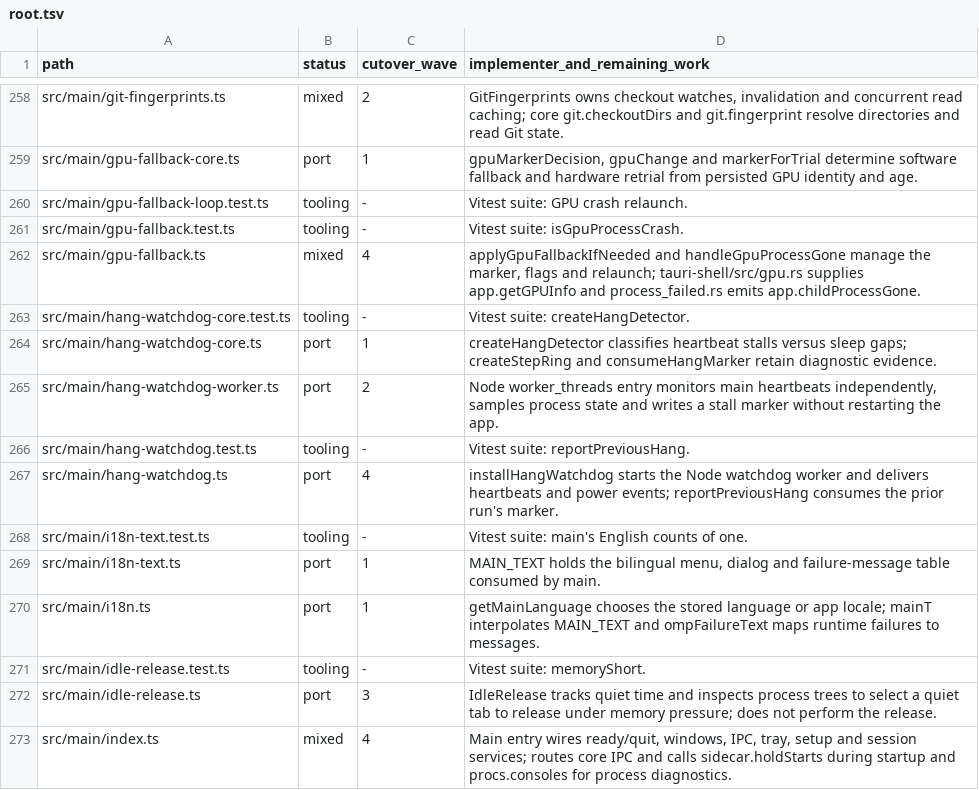
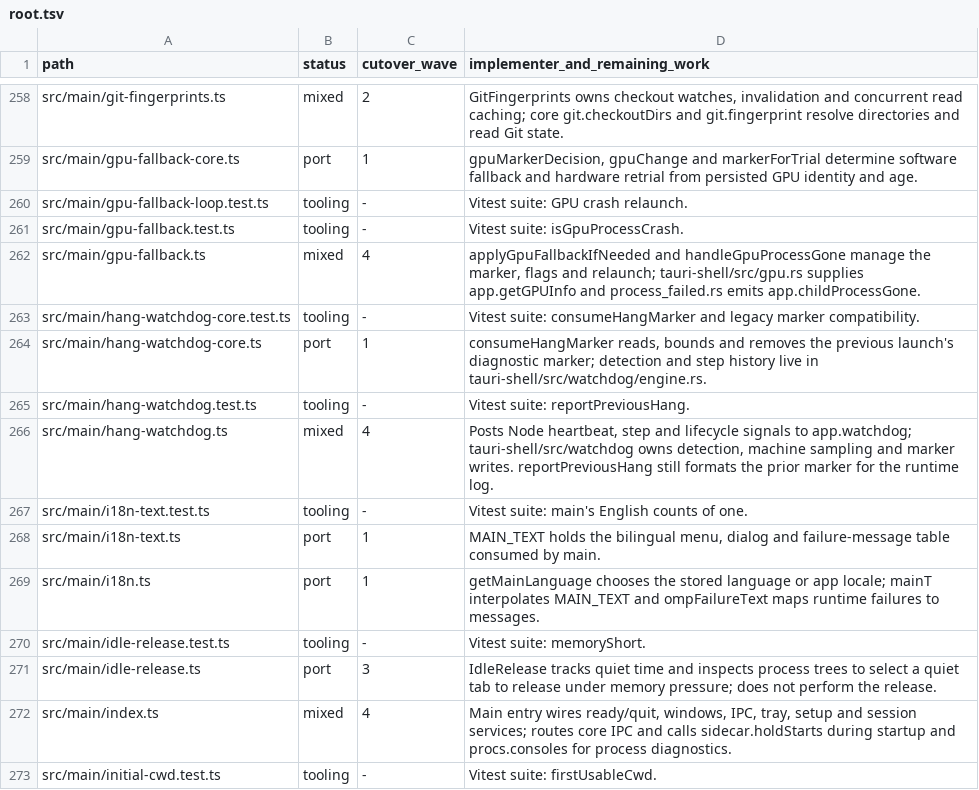
Before and after one commit to seuput-inc/ompdesk, a TSV file: docs/rust-inventory/root.tsv, drawn as a sheet; only a part is shown, gaps mark what is left out; the shorter side is filled out with more unchanged rows.

Commit message:
refactor(shell): observe Node main stalls from the Tauri host
Keep the heartbeat and phase signals on the existing host connection. Record the stall and sample Node CPU and machine load without waiting for Node or the UI.
Keep the previous-run marker and recovery log format. Remove the Node worker and its bundle entry.

```diff
--- a/docs/rust-inventory/root.tsv
+++ b/docs/rust-inventory/root.tsv
@@ -262,7 +262,6 @@ src/main/gpu-fallback.test.ts	tooling	-	Vitest suite: isGpuProcessCrash.
 src/main/gpu-fallback.ts	mixed	4	applyGpuFallbackIfNeeded and handleGpuProcessGone manage the marker, flags and relaunch; tauri-shell/src/gpu.rs supplies app.getGPUInfo and process_failed.rs emits app.childProcessGone.
-src/main/hang-watchdog-core.test.ts	tooling	-	Vitest suite: createHangDetector.
-src/main/hang-watchdog-core.ts	port	1	createHangDetector classifies heartbeat stalls versus sleep gaps; createStepRing and consumeHangMarker retain diagnostic evidence.
-src/main/hang-watchdog-worker.ts	port	2	Node worker_threads entry monitors main heartbeats independently, samples process state and writes a stall marker without restarting the app.
+src/main/hang-watchdog-core.test.ts	tooling	-	Vitest suite: consumeHangMarker and legacy marker compatibility.
+src/main/hang-watchdog-core.ts	port	1	consumeHangMarker reads, bounds and removes the previous launch's diagnostic marker; detection and step history live in tauri-shell/src/watchdog/engine.rs.
 src/main/hang-watchdog.test.ts	tooling	-	Vitest suite: reportPreviousHang.
-src/main/hang-watchdog.ts	port	4	installHangWatchdog starts the Node watchdog worker and delivers heartbeats and power events; reportPreviousHang consumes the prior run's marker.
+src/main/hang-watchdog.ts	mixed	4	Posts Node heartbeat, step and lifecycle signals to app.watchdog; tauri-shell/src/watchdog owns detection, machine sampling and marker writes. reportPreviousHang still formats the prior marker for the runtime log.
 src/main/i18n-text.test.ts	tooling	-	Vitest suite: main's English counts of one.
```
Also changed, not shown: 21 other files.
